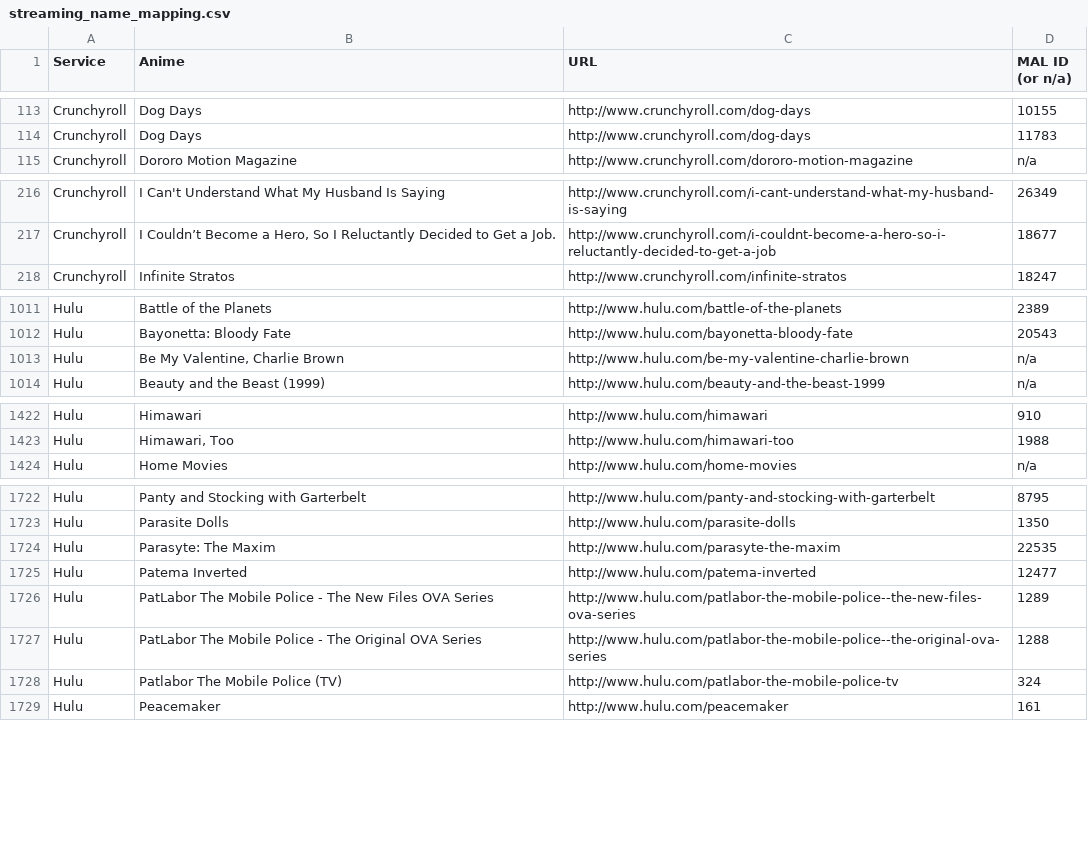
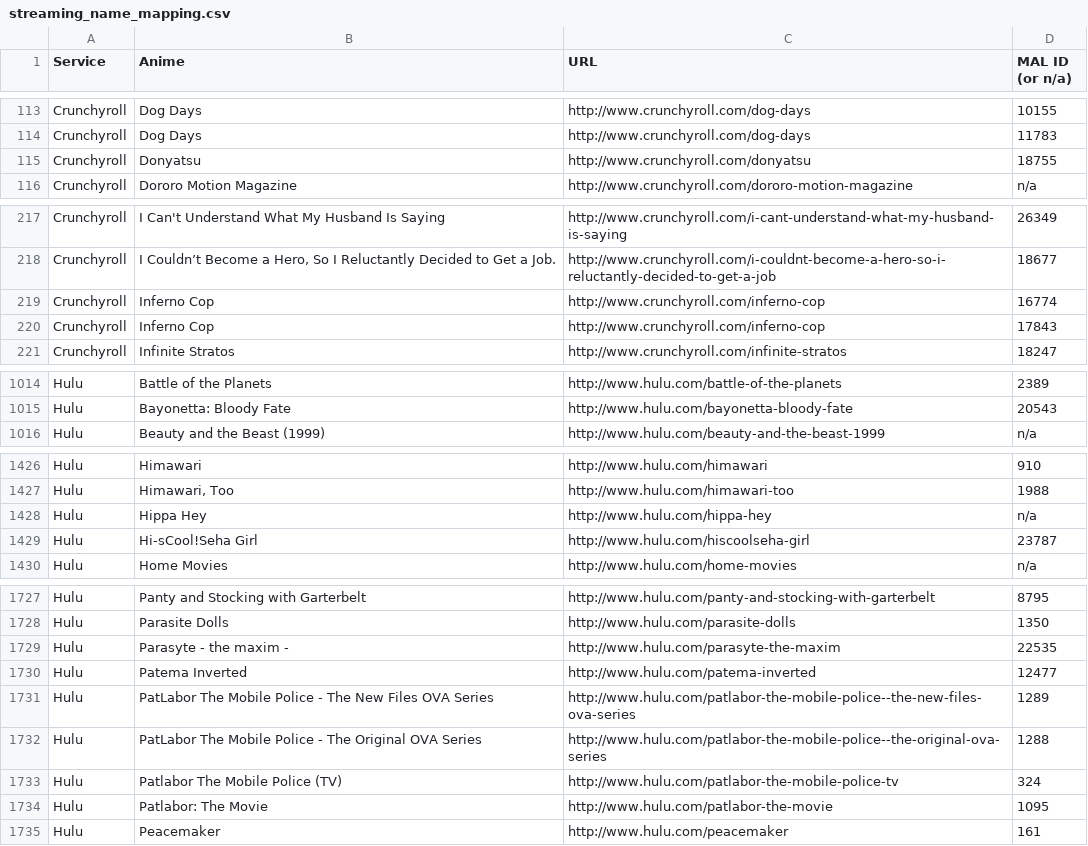
Before and after one commit to LHCGreg/animerecs, a CSV file: AnimeRecs.UpdateStreams/streaming_name_mapping.csv, drawn as a sheet; only a part is shown, gaps mark what is left out; the diff covers the shown part only.

Commit message:
Stream update.

```diff
--- a/AnimeRecs.UpdateStreams/streaming_name_mapping.csv
+++ b/AnimeRecs.UpdateStreams/streaming_name_mapping.csv
@@ -114,2 +114,3 @@ Service,Anime,URL,MAL ID (or n/a)
 "Crunchyroll","Dog Days","http://www.crunchyroll.com/dog-days",11783
+"Crunchyroll","Donyatsu","http://www.crunchyroll.com/donyatsu",18755
 "Crunchyroll","Dororo Motion Magazine","http://www.crunchyroll.com/dororo-motion-magazine",n/a
@@ -217,2 +218,4 @@ Service,Anime,URL,MAL ID (or n/a)
 "Crunchyroll","I Couldn’t Become a Hero, So I Reluctantly Decided to Get a Job.","http://www.crunchyroll.com/i-couldnt-become-a-hero-so-i-reluctantly-decided-to-get-a-job",18677
+"Crunchyroll","Inferno Cop","http://www.crunchyroll.com/inferno-cop",16774
+"Crunchyroll","Inferno Cop","http://www.crunchyroll.com/inferno-cop",17843
 "Crunchyroll","Infinite Stratos","http://www.crunchyroll.com/infinite-stratos",18247
@@ -1012,3 +1015,2 @@ Service,Anime,URL,MAL ID (or n/a)
 "Hulu","Bayonetta: Bloody Fate","http://www.hulu.com/bayonetta-bloody-fate",20543
-"Hulu","Be My Valentine, Charlie Brown","http://www.hulu.com/be-my-valentine-charlie-brown",n/a
 "Hulu","Beauty and the Beast (1999)","http://www.hulu.com/beauty-and-the-beast-1999",n/a
@@ -1423,2 +1427,4 @@ Service,Anime,URL,MAL ID (or n/a)
 "Hulu","Himawari, Too","http://www.hulu.com/himawari-too",1988
+"Hulu","Hippa Hey","http://www.hulu.com/hippa-hey",n/a
+"Hulu","Hi-sCool!Seha Girl","http://www.hulu.com/hiscoolseha-girl",23787
 "Hulu","Home Movies","http://www.hulu.com/home-movies",n/a
@@ -1723,3 +1728,3 @@ Service,Anime,URL,MAL ID (or n/a)
 "Hulu","Parasite Dolls","http://www.hulu.com/parasite-dolls",1350
-"Hulu","Parasyte: The Maxim","http://www.hulu.com/parasyte-the-maxim",22535
+"Hulu","Parasyte - the maxim -","http://www.hulu.com/parasyte-the-maxim",22535
 "Hulu","Patema Inverted","http://www.hulu.com/patema-inverted",12477
@@ -1728,2 +1733,3 @@ Service,Anime,URL,MAL ID (or n/a)
 "Hulu","Patlabor The Mobile Police (TV)","http://www.hulu.com/patlabor-the-mobile-police-tv",324
+"Hulu","Patlabor: The Movie","http://www.hulu.com/patlabor-the-movie",1095
 "Hulu","Peacemaker","http://www.hulu.com/peacemaker",161
```
Also changed, not shown: 4 added rows, 4 removed rows and 3 edited cells elsewhere in this file, 1 other file.
